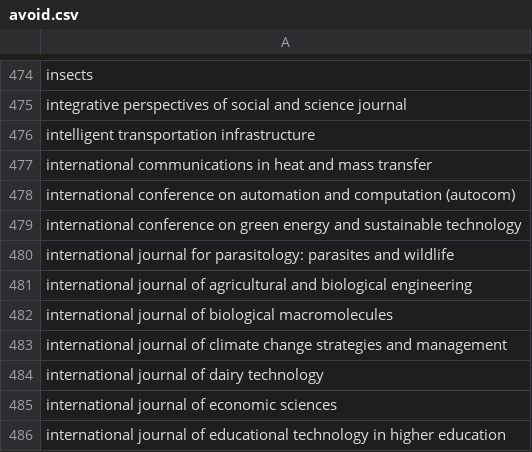
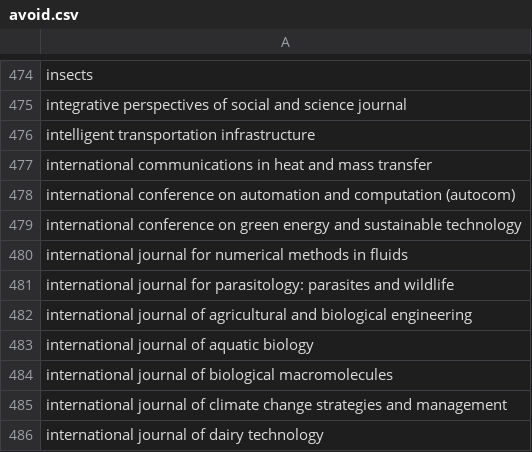
Before and after one commit to saswatanandi/paper-explorer-backend, a CSV file: data/databases/csv/avoid.csv, drawn as a sheet; only a part is shown, gaps mark what is left out; the shorter side is filled out with more unchanged rows.

```diff
--- a/data/databases/csv/avoid.csv
+++ b/data/databases/csv/avoid.csv
@@ -479,4 +479,6 @@ international conference on automation and computation (autocom)
 international conference on green energy and sustainable technology
+international journal for numerical methods in fluids
 international journal for parasitology: parasites and wildlife
 international journal of agricultural and biological engineering
+international journal of aquatic biology
 international journal of biological macromolecules
```
Also changed, not shown: 9 other files.
